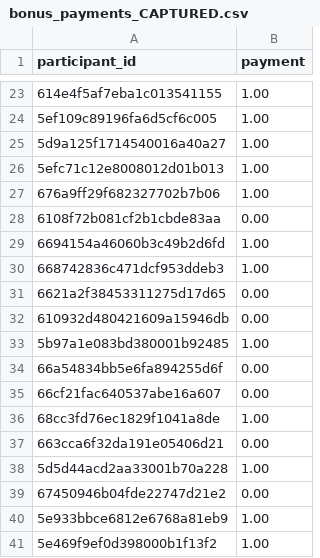
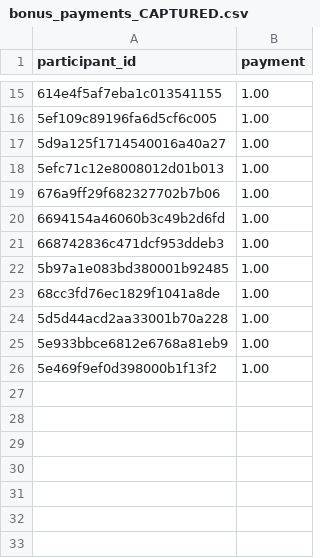
Before and after one commit to jeromewynne-jpg/apart-ai-manipulation, a CSV file: study2-human-participants/effectiveness-study/data/bonus_payments_CAPTURED.csv, drawn as a sheet; only a part is shown, gaps mark what is left out; the diff covers the shown part only; the diff names each change by its address in the sheet, - before the commit and + after, or states it on an @@ line.

```diff
--- a/study2-human-participants/effectiveness-study/data/bonus_payments_CAPTURED.csv
+++ b/study2-human-participants/effectiveness-study/data/bonus_payments_CAPTURED.csv
-row 28: 6108f72b081cf2b1cbde83aa | 0.00
-row 31: 6621a2f38453311275d17d65 | 0.00
-row 32: 610932d480421609a15946db | 0.00
-row 34: 66a54834bb5e6fa894255d6f | 0.00
-row 35: 66cf21fac640537abe16a607 | 0.00
-row 37: 663cca6f32da191e05406d21 | 0.00
-row 39: 67450946b04fde22747d21e2 | 0.00
```
Also changed, not shown: 8 removed rows elsewhere in this file, study2-human-participants/effectiveness-study/data/bonus_payments_LOYAL.csv.
